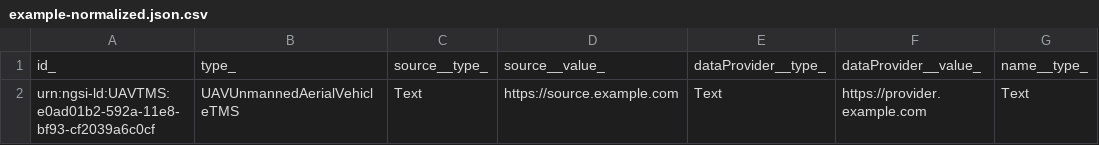
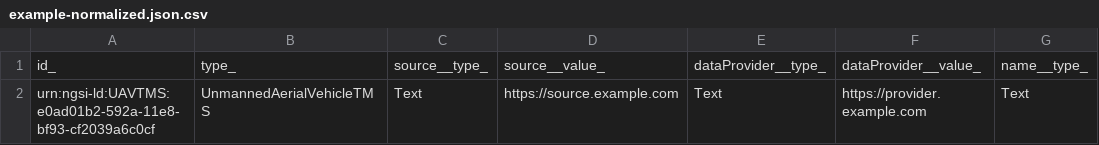
Before and after one commit to smart-data-models/dataModel.UnmannedAerialVehicle, a CSV file: UnmannedAerialVehicleTMS/examples/example-normalized.json.csv, drawn as a sheet; only a part is shown; the diff names each change by its address in the sheet, - before the commit and + after, or states it on an @@ line.

Commit message:
Exported example to csv example-normalized.json

```diff
--- a/UnmannedAerialVehicleTMS/examples/example-normalized.json.csv
+++ b/UnmannedAerialVehicleTMS/examples/example-normalized.json.csv
-B2: UAVUnmannedAerialVehicleTMS
+B2: UnmannedAerialVehicleTMS
```
